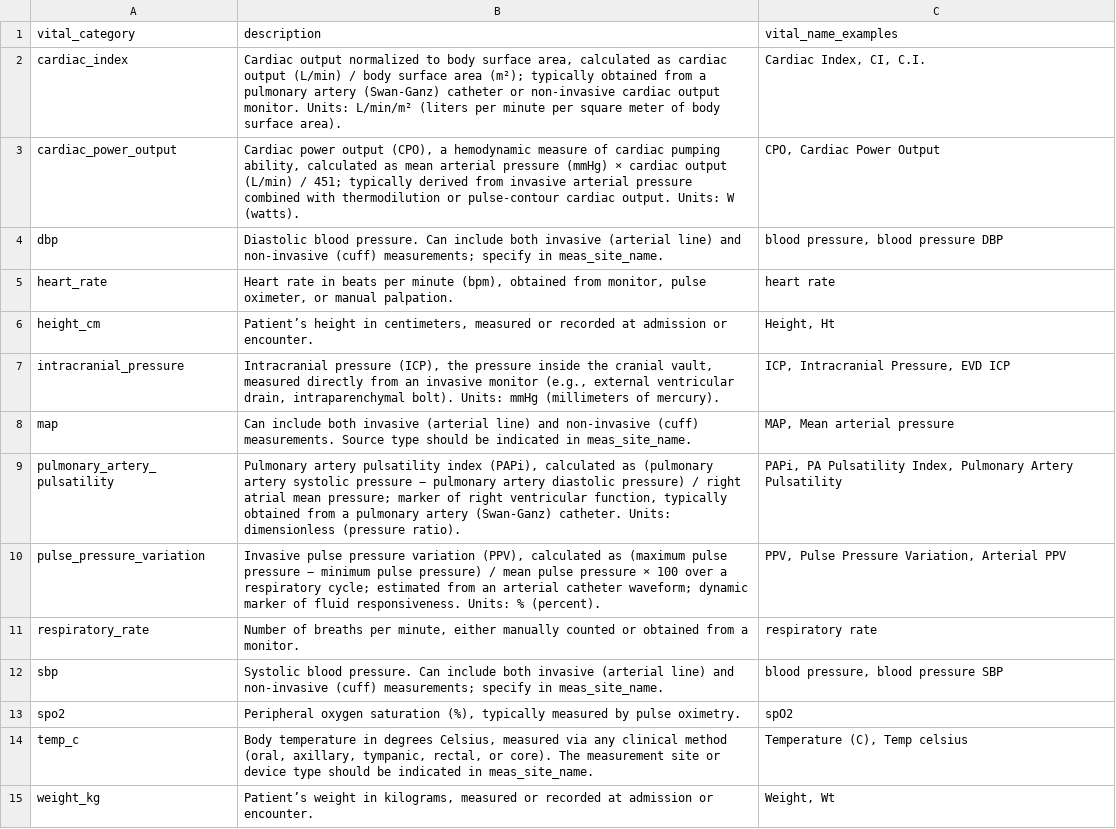
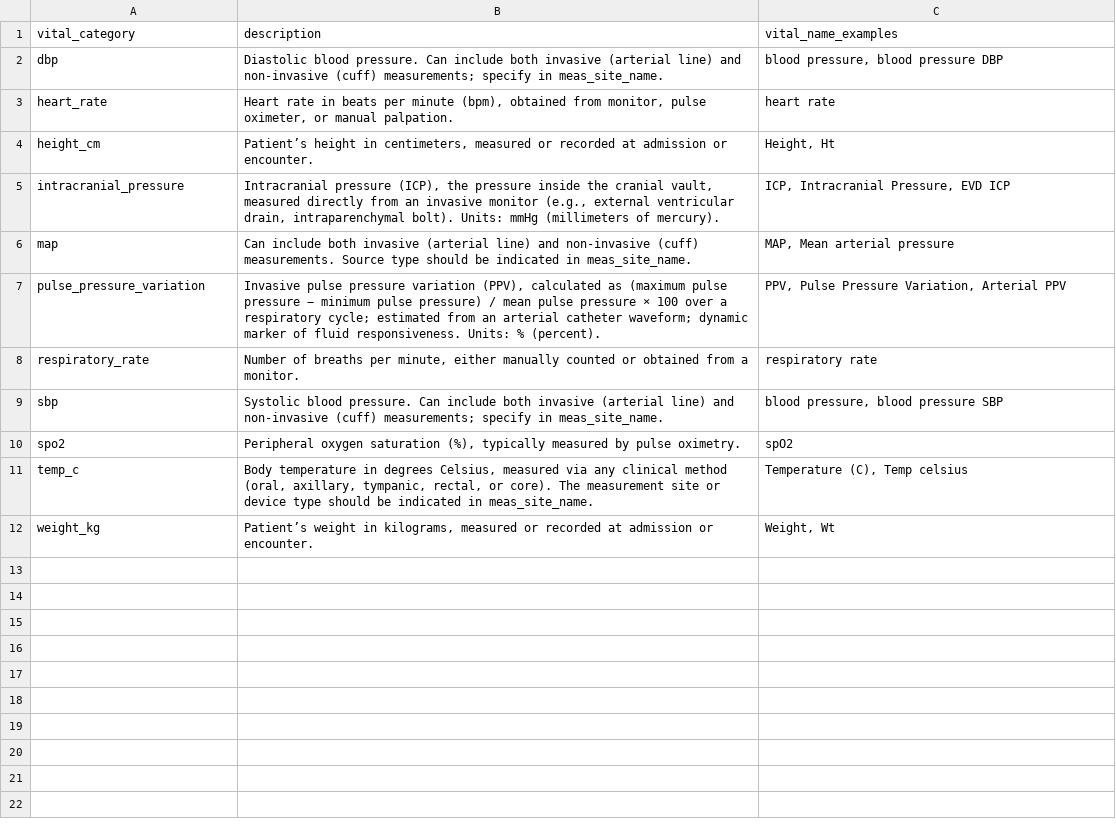
Before and after one commit to Common-Longitudinal-ICU-data-Format/CLIF, a CSV file: mCIDE/vitals/clif_vitals_categories.csv, drawn as a sheet; the diff names each change by its address in the sheet, - before the commit and + after, or states it on an @@ line.

Commit message:
doc: poc sign off
https://github.com/Common-Longitudinal-ICU-data-Format/CLIF/issues/204

```diff
--- a/mCIDE/vitals/clif_vitals_categories.csv
+++ b/mCIDE/vitals/clif_vitals_categories.csv
-row 2: cardiac_index | Cardiac output normalized to body surface area, calculated as cardiac output (L/min) / body surface area (m²); typically obtained from a pulmonary artery (Swan-Ganz) catheter or non-invasive cardiac output monitor. Units: L/min/m² (liters per minute per square meter of body surface area). | Cardiac Index, CI, C.I.
-row 3: cardiac_power_output | Cardiac power output (CPO), a hemodynamic measure of cardiac pumping ability, calculated as mean arterial pressure (mmHg) × cardiac output (L/min) / 451; typically derived from invasive arterial pressure combined with thermodilution or pulse-contour cardiac output. Units: W (watts). | CPO, Cardiac Power Output
-row 9: pulmonary_artery_pulsatility | Pulmonary artery pulsatility index (PAPi), calculated as (pulmonary artery systolic pressure − pulmonary artery diastolic pressure) / right atrial mean pressure; marker of right ventricular function, typically obtained from a pulmonary artery (Swan-Ganz) catheter. Units: dimensionless (pressure ratio). | PAPi, PA Pulsatility Index, Pulmonary Artery Pulsatility
```
